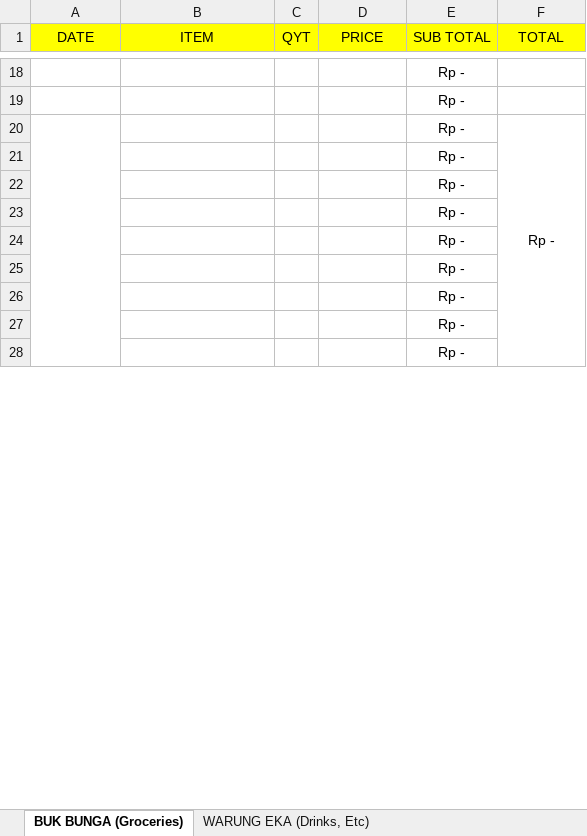
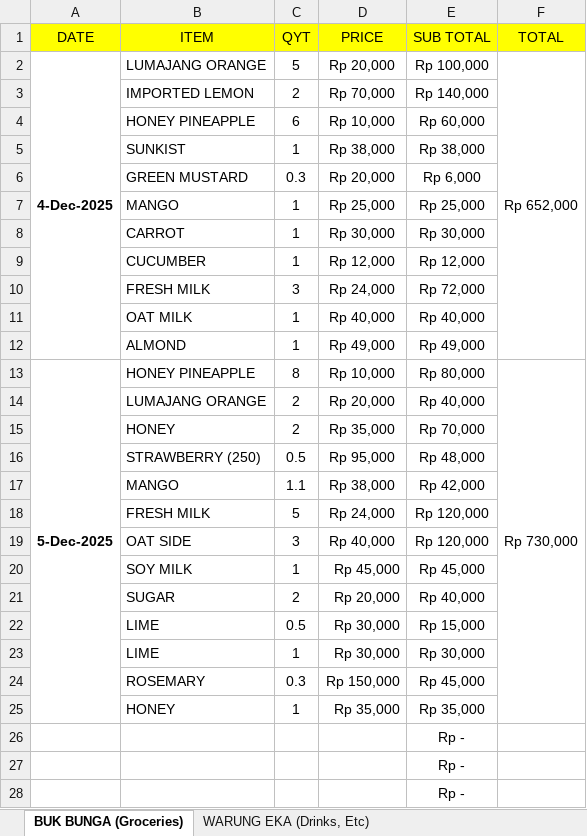
Before and after one commit to rizuki567-cyber/Purchasing-operations, an Excel workbook: DECEMBER/DECEMBER BAR.xlsx, sheet BUK BUNGA (Groceries), drawn as a sheet; only a part is shown, gaps mark what is left out; values as stored, in another font and other column widths than the file's, no borders; removed rows and columns are numbered as before the commit, all else as after; the diff covers the shown part only; the diff names each change by its address in the sheet, - before the commit and + after, or states it on an @@ line.

```diff
--- a/DECEMBER/DECEMBER BAR.xlsx (sheet BUK BUNGA (Groceries))
+++ b/DECEMBER/DECEMBER BAR.xlsx (sheet BUK BUNGA (Groceries))
-row 18:  |  |  |  | Rp -
-row 19:  |  |  |  | Rp -
-row 20:  |  |  |  | Rp - | Rp -
-row 21:  |  |  |  | Rp -
-row 22:  |  |  |  | Rp -
-row 23:  |  |  |  | Rp -
-row 24:  |  |  |  | Rp -
-row 25:  |  |  |  | Rp -
+row 2: 4-Dec-2025 | LUMAJANG ORANGE | 5 | Rp 20,000 | Rp 100,000 | Rp 652,000
+row 3:  | IMPORTED LEMON | 2 | Rp 70,000 | Rp 140,000
+row 4:  | HONEY PINEAPPLE | 6 | Rp 10,000 | Rp 60,000
+row 5:  | SUNKIST | 1 | Rp 38,000 | Rp 38,000
+row 6:  | GREEN MUSTARD | 0.3 | Rp 20,000 | Rp 6,000
+row 7:  | MANGO | 1 | Rp 25,000 | Rp 25,000
+row 8:  | CARROT | 1 | Rp 30,000 | Rp 30,000
+row 9:  | CUCUMBER | 1 | Rp 12,000 | Rp 12,000
+row 10:  | FRESH MILK | 3 | Rp 24,000 | Rp 72,000
+row 11:  | OAT MILK | 1 | Rp 40,000 | Rp 40,000
+row 12:  | ALMOND | 1 | Rp 49,000 | Rp 49,000
+row 13: 5-Dec-2025 | HONEY PINEAPPLE | 8 | Rp 10,000 | Rp 80,000 | Rp 730,000
+row 14:  | LUMAJANG ORANGE | 2 | Rp 20,000 | Rp 40,000
+row 15:  | HONEY | 2 | Rp 35,000 | Rp 70,000
+row 16:  | STRAWBERRY (250) | 0.5 | Rp 95,000 | Rp 48,000
+row 17:  | MANGO | 1.1 | Rp 38,000 | Rp 42,000
+row 18:  | FRESH MILK | 5 | Rp 24,000 | Rp 120,000
+row 19:  | OAT SIDE | 3 | Rp 40,000 | Rp 120,000
+row 20:  | SOY MILK | 1 | Rp 45,000 | Rp 45,000
+row 21:  | SUGAR | 2 | Rp 20,000 | Rp 40,000
+row 22:  | LIME | 0.5 | Rp 30,000 | Rp 15,000
+row 23:  | LIME | 1 | Rp 30,000 | Rp 30,000
+row 24:  | ROSEMARY | 0.3 | Rp 150,000 | Rp 45,000
+row 25:  | HONEY | 1 | Rp 35,000 | Rp 35,000
```
Also changed, not shown: 16 removed rows and 1 edited cell elsewhere in this sheet, sheet SELERA OR STIR UP (Syrup), sheet WARUNG EKA (Drinks, Etc), sheet DEWATA COCONUT (Coconut), sheet TOTAL, formulas that keep their value, charts or pictures, NOVEMBER/NOVEMBER KITCHEN OUTSTANDING/NOVEMBER BAYU AGNI MERTA (GAS) OUTSTANDING.xlsx, 5 other files.
